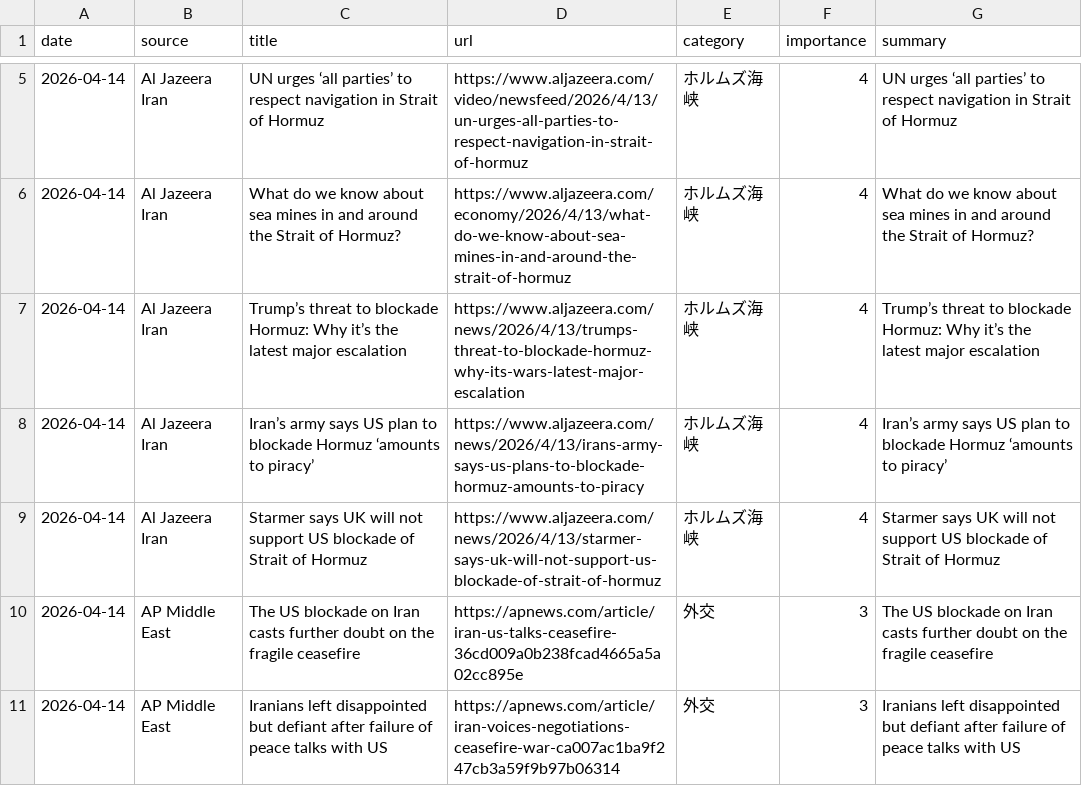
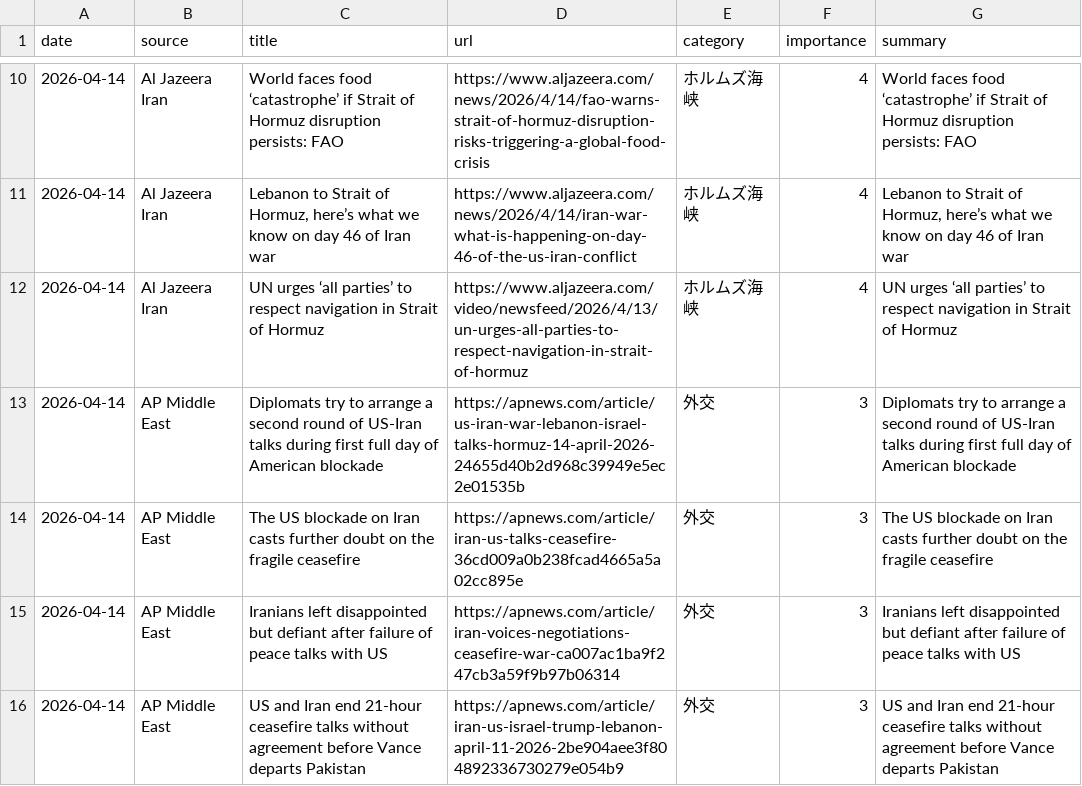
Before and after one commit to naka3-14/i-news, a CSV file: data/iran_news.csv, drawn as a sheet; only a part is shown, gaps mark what is left out; the shorter side is filled out with more unchanged rows; the diff covers the shown part only.

```diff
--- a/data/iran_news.csv
+++ b/data/iran_news.csv
@@ -5,6 +10,5 @@
+2026-04-14,Al Jazeera Iran,World faces food ‘catastrophe’ if Strait of Hormuz disruption persists: FAO,https://www.aljazeera.com/news/2026/4/14/fao-warns-strait-of-hormuz-disruption-risks-triggering-a-global-food-crisis,ホルムズ海峡,4,World faces food ‘catastrophe’ if Strait of Hormuz disruption persists: FAO
+2026-04-14,Al Jazeera Iran,"Lebanon to Strait of Hormuz, here’s what we know on day 46 of Iran war",https://www.aljazeera.com/news/2026/4/14/iran-war-what-is-happening-on-day-46-of-the-us-iran-conflict,ホルムズ海峡,4,"Lebanon to Strait of Hormuz, here’s what we know on day 46 of Iran war"
 2026-04-14,Al Jazeera Iran,UN urges ‘all parties’ to respect navigation in Strait of Hormuz,https://www.aljazeera.com/video/newsfeed/2026/4/13/un-urges-all-parties-to-respect-navigation-in-strait-of-hormuz,ホルムズ海峡,4,UN urges ‘all parties’ to respect navigation in Strait of Hormuz
-2026-04-14,Al Jazeera Iran,What do we know about sea mines in and around the Strait of Hormuz?,https://www.aljazeera.com/economy/2026/4/13/what-do-we-know-about-sea-mines-in-and-around-the-strait-of-hormuz,ホルムズ海峡,4,What do we know about sea mines in and around the Strait of Hormuz?
-2026-04-14,Al Jazeera Iran,Trump’s threat to blockade Hormuz: Why it’s the latest major escalation,https://www.aljazeera.com/news/2026/4/13/trumps-threat-to-blockade-hormuz-why-its-wars-latest-major-escalation,ホルムズ海峡,4,Trump’s threat to blockade Hormuz: Why it’s the latest major escalation
-2026-04-14,Al Jazeera Iran,Iran’s army says US plan to blockade Hormuz ‘amounts to piracy’,https://www.aljazeera.com/news/2026/4/13/irans-army-says-us-plans-to-blockade-hormuz-amounts-to-piracy,ホルムズ海峡,4,Iran’s army says US plan to blockade Hormuz ‘amounts to piracy’
-2026-04-14,Al Jazeera Iran,Starmer says UK will not support US blockade of Strait of Hormuz,https://www.aljazeera.com/news/2026/4/13/starmer-says-uk-will-not-support-us-blockade-of-strait-of-hormuz,ホルムズ海峡,4,Starmer says UK will not support US blockade of Strait of Hormuz
+2026-04-14,AP Middle East,Diplomats try to arrange a second round of US-Iran talks during first full day of American blockade,https://apnews.com/article/us-iran-war-lebanon-israel-talks-hormuz-14-april-2026-24655d40b2d968c39949e5ec2e01535b,外交,3,Diplomats try to arrange a second round of US-Iran talks during first full day of American blockade
 2026-04-14,AP Middle East,The US blockade on Iran casts further doubt on the fragile ceasefire,https://apnews.com/article/iran-us-talks-ceasefire-36cd009a0b238fcad4665a5a02cc895e,外交,3,The US blockade on Iran casts further doubt on the fragile ceasefire
```
Also changed, not shown: 6 added rows, 1 removed row and 6 edited cells elsewhere in this file, 6 other files.
